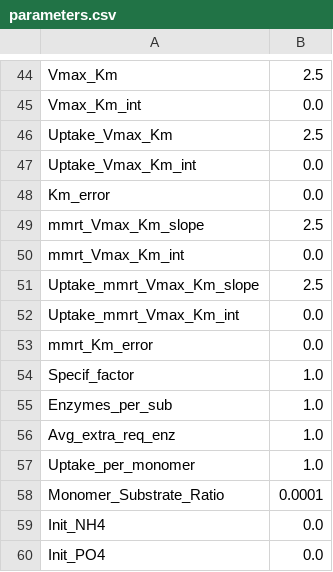
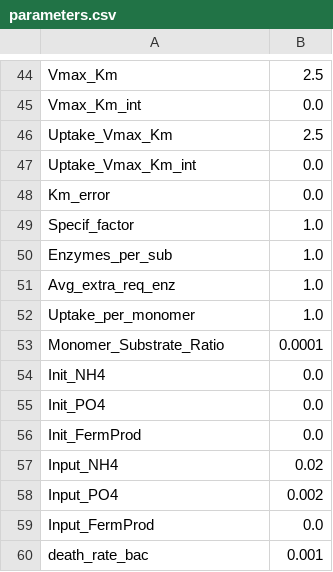
Before and after one commit to jgwalkup/DeCADEMENT, a CSV file: input_minimal_e1500_crich_km25/parameters.csv, drawn as a sheet; only a part is shown, gaps mark what is left out; the shorter side is filled out with more unchanged rows.

```diff
--- a/input_minimal_e1500_crich_km25/parameters.csv
+++ b/input_minimal_e1500_crich_km25/parameters.csv
@@ -48,7 +48,2 @@ Uptake_Vmax_Km_int,0.0
 Km_error,0.0
-mmrt_Vmax_Km_slope,2.5
-mmrt_Vmax_Km_int,0.0
-Uptake_mmrt_Vmax_Km_slope,2.5
-Uptake_mmrt_Vmax_Km_int,0.0
-mmrt_Km_error,0.0
 Specif_factor,1.0
```
Also changed, not shown: input_minimal/parameters.csv, input_minimal_e1500/parameters.csv, 27 other files.
